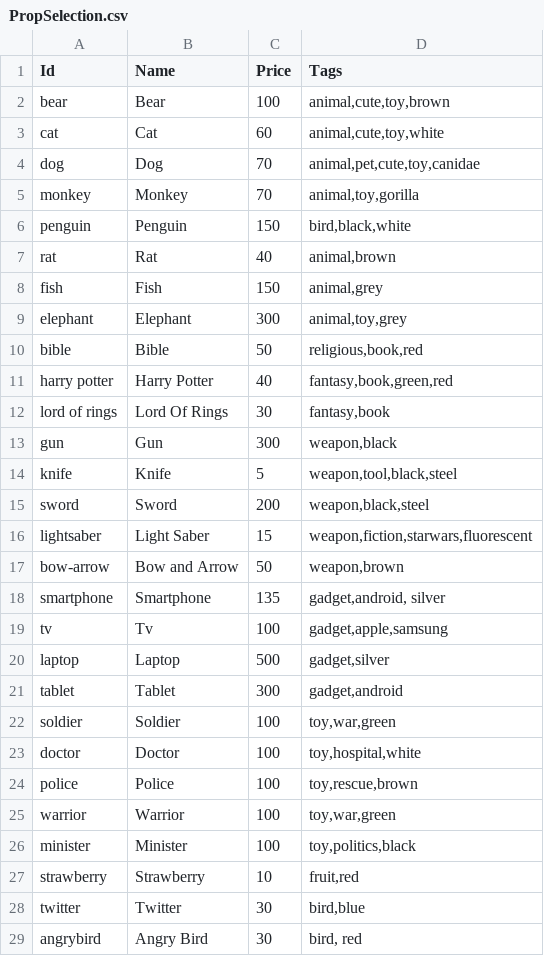
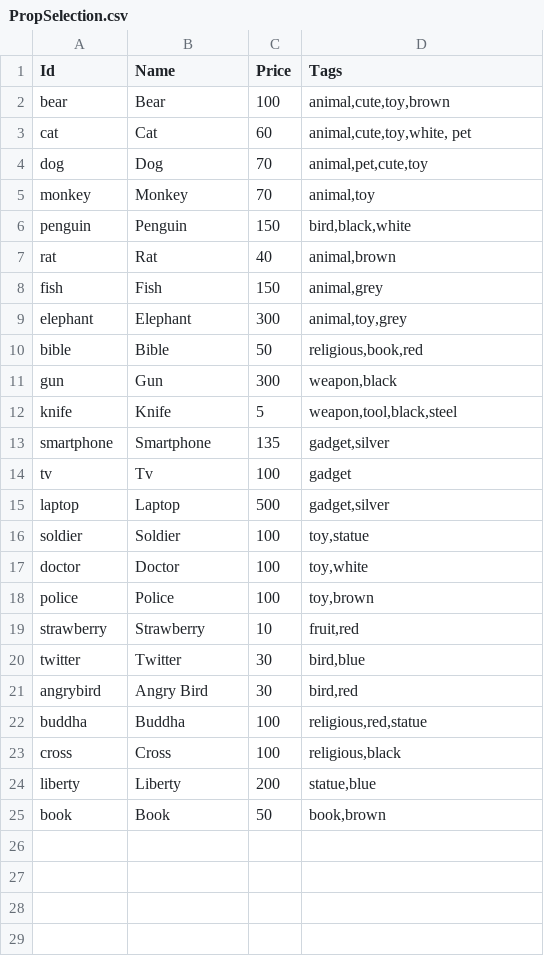
Before and after one commit to jscott1989/public-access-2, a CSV file: Assets/PropSelection.csv, drawn as a sheet.

Commit message:
Updated Prop CSV file

```diff
--- a/Assets/PropSelection.csv
+++ b/Assets/PropSelection.csv
@@ -2,5 +2,5 @@ Id,Name,Price,Tags
 bear,Bear,100,"animal,cute,toy,brown"
-cat,Cat,60,"animal,cute,toy,white"
-dog,Dog,70,"animal,pet,cute,toy,canidae"
-monkey,Monkey,70,"animal,toy,gorilla"
+cat,Cat,60,"animal,cute,toy,white, pet"
+dog,Dog,70,"animal,pet,cute,toy"
+monkey,Monkey,70,"animal,toy"
 penguin,Penguin,150,"bird,black,white"
@@ -10,20 +10,16 @@ elephant,Elephant,300,"animal,toy,grey"
 bible,Bible,50,"religious,book,red"
-harry potter,Harry Potter,40,"fantasy,book,green,red"
-lord of rings,Lord Of Rings,30,"fantasy,book"
 gun,Gun,300,"weapon,black"
 knife,Knife,5,"weapon,tool,black,steel"
-sword,Sword,200,"weapon,black,steel"
-lightsaber,Light Saber,15,"weapon,fiction,starwars,fluorescent"
-bow-arrow,Bow and Arrow,50,"weapon,brown"
-smartphone,Smartphone,135,"gadget,android, silver"
-tv,Tv,100,"gadget,apple,samsung"
+smartphone,Smartphone,135,"gadget,silver"
+tv,Tv,100,gadget
 laptop,Laptop,500,"gadget,silver"
-tablet,Tablet,300,"gadget,android"
-soldier,Soldier,100,"toy,war,green"
-doctor,Doctor,100,"toy,hospital,white"
-police,Police,100,"toy,rescue,brown"
-warrior,Warrior,100,"toy,war,green"
-minister,Minister,100,"toy,politics,black"
+soldier,Soldier,100,"toy,statue"
+doctor,Doctor,100,"toy,white"
+police,Police,100,"toy,brown"
 strawberry,Strawberry,10,"fruit,red"
 twitter,Twitter,30,"bird,blue"
-angrybird,Angry Bird,30,"bird, red"
+angrybird,Angry Bird,30,"bird,red"
+buddha,Buddha,100,"religious,red,statue"
+cross,Cross,100,"religious,black"
+liberty,Liberty,200,"statue,blue"
+book,Book,50,"book,brown"
```
